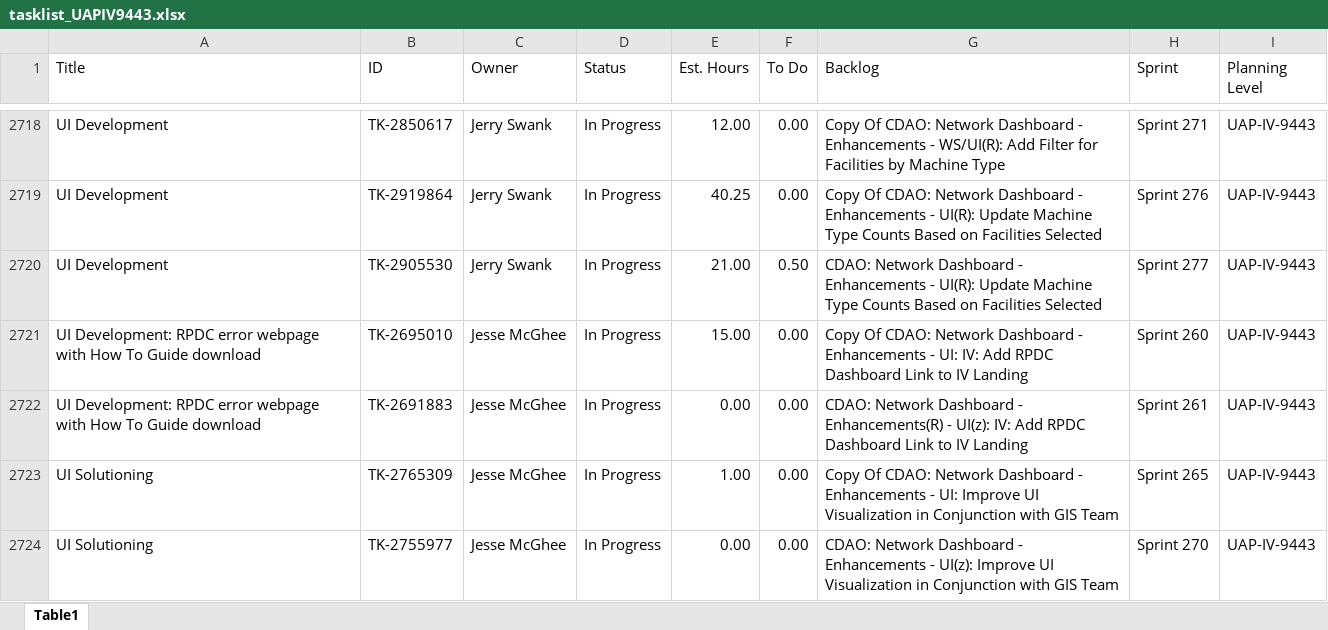
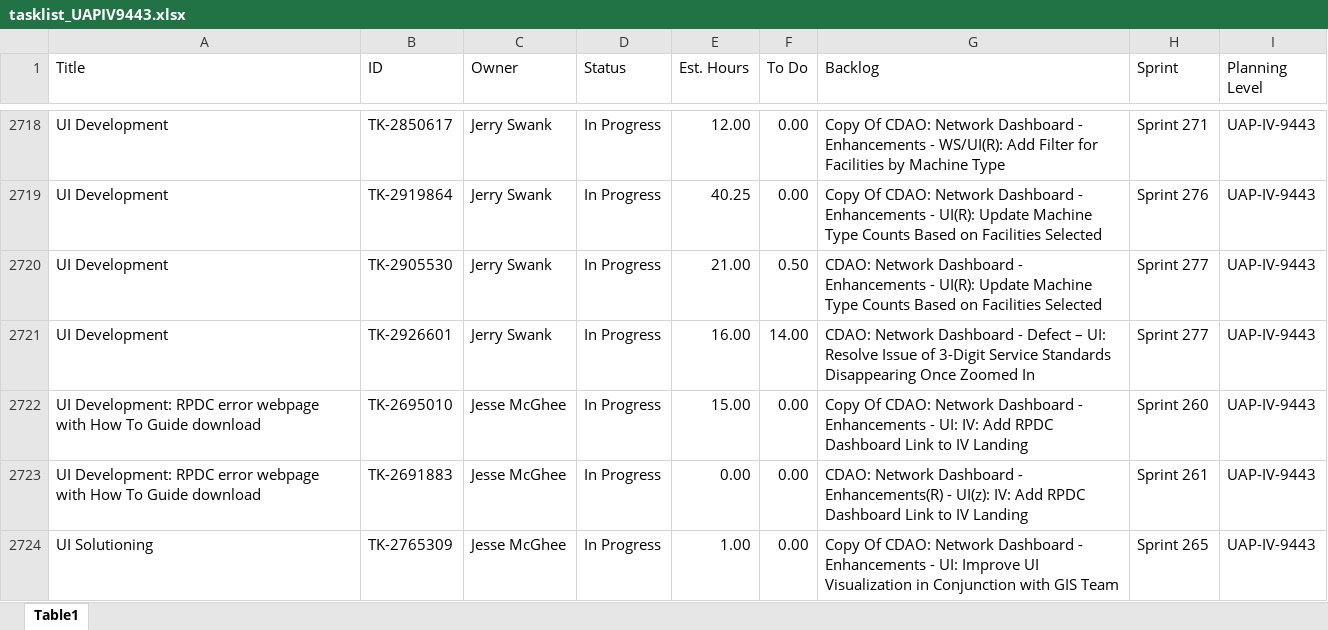
Before and after one commit to usps-dataeng/versionone-dashboard, an Excel workbook: tasklist_UAPIV9443.xlsx, sheet Table1, drawn as a sheet; only a part is shown, gaps mark what is left out; the shorter side is filled out with more unchanged rows; values as stored, in another font and other column widths than the file's, no borders; the diff names each change by its address in the sheet, - before the commit and + after, or states it on an @@ line.

```diff
--- a/tasklist_UAPIV9443.xlsx (sheet Table1)
+++ b/tasklist_UAPIV9443.xlsx (sheet Table1)
+row 2721: UI Development | TK-2926601 | Jerry Swank | In Progress | 16.00 | 14.00 | CDAO: Network Dashboard - Defect – UI: Resolve Issue of 3-Digit Service Standards Disappearing Once Zoomed In | Sprint 277 | UAP-IV-9443
```
Also changed, not shown: tasklist_CDAS6441.xlsx, tasklist_EDS4834.xlsx, 5 other files.
